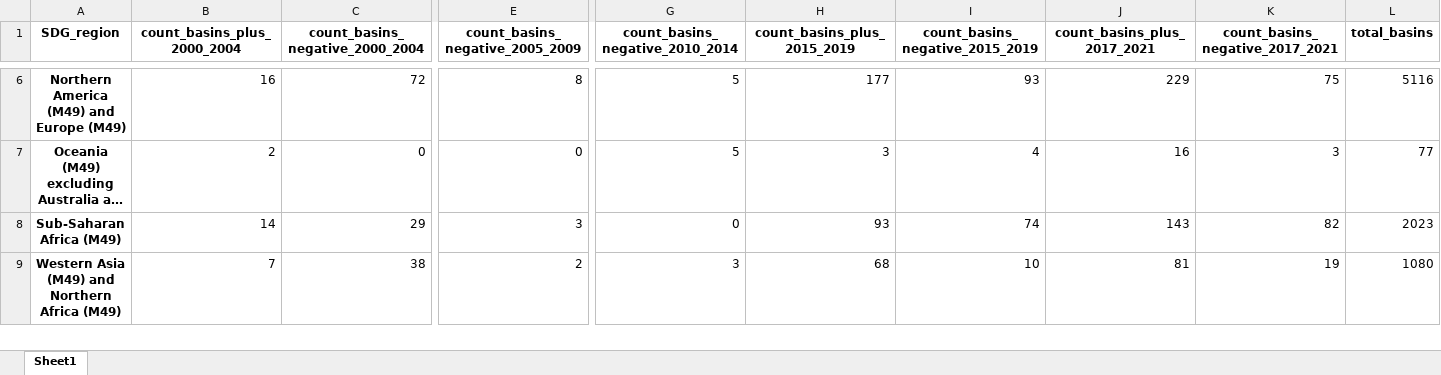
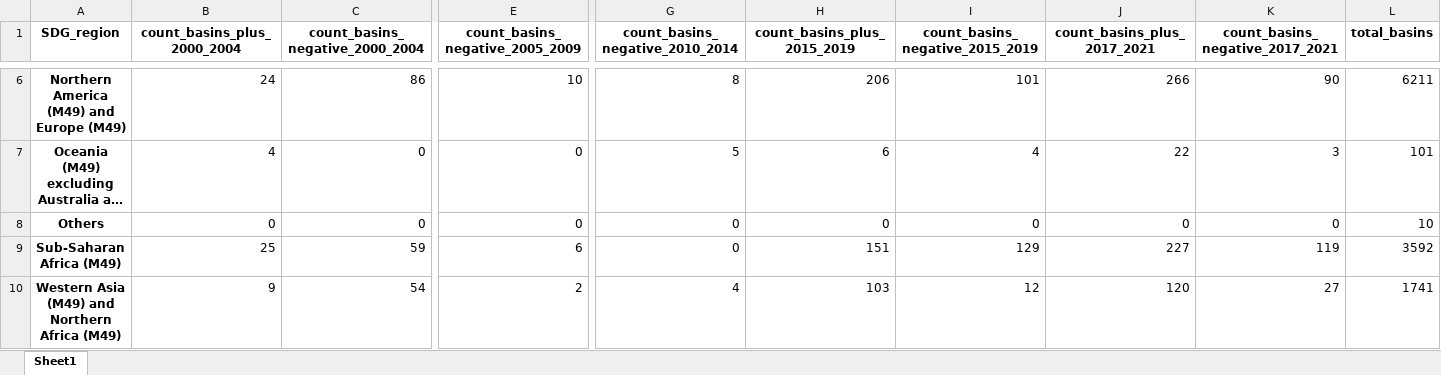
Before and after one commit to puzhao8/SDG661-Fresh-Water, an Excel workbook: outputs_decision/outputs/tables_by_SDG_region/Permanent_water_permanent_area.xlsx, sheet Sheet1, drawn as a sheet; only a part is shown, gaps mark what is left out; long unchanged cells end in …; values as stored, in another font and other column widths than the file's, no borders; addresses are those after the commit; rows hold the shown columns only; the diff covers the shown part only; the diff names each change by its address in the sheet, - before the commit and + after, or states it on an @@ line.

Commit message:
handle split basins

```diff
--- a/outputs_decision/outputs/tables_by_SDG_region/Permanent_water_permanent_area.xlsx (sheet Sheet1)
+++ b/outputs_decision/outputs/tables_by_SDG_region/Permanent_water_permanent_area.xlsx (sheet Sheet1)
-B6 (count_basins_plus_2000_2004): 16
+B6 (count_basins_plus_2000_2004): 24
-C6 (count_basins_negative_2000_2004): 72
+C6 (count_basins_negative_2000_2004): 86
-E6 (count_basins_negative_2005_2009): 8
+E6 (count_basins_negative_2005_2009): 10
-G6 (count_basins_negative_2010_2014): 5
+G6 (count_basins_negative_2010_2014): 8
-H6 (count_basins_plus_2015_2019): 177
+H6 (count_basins_plus_2015_2019): 206
-I6 (count_basins_negative_2015_2019): 93
+I6 (count_basins_negative_2015_2019): 101
-J6 (count_basins_plus_2017_2021): 229
+J6 (count_basins_plus_2017_2021): 266
-K6 (count_basins_negative_2017_2021): 75
+K6 (count_basins_negative_2017_2021): 90
-L6 (total_basins): 5116
+L6 (total_basins): 6211
-B7 (count_basins_plus_2000_2004): 2
+B7 (count_basins_plus_2000_2004): 4
-H7 (count_basins_plus_2015_2019): 3
+H7 (count_basins_plus_2015_2019): 6
-J7 (count_basins_plus_2017_2021): 16
+J7 (count_basins_plus_2017_2021): 22
-L7 (total_basins): 77
+L7 (total_basins): 101
+row 8: Others | 0 | 0 | 0 | 0 | 0 | 0 | 0 | 0 | 10
-B9 (count_basins_plus_2000_2004): 14
+B9 (count_basins_plus_2000_2004): 25
-C9 (count_basins_negative_2000_2004): 29
+C9 (count_basins_negative_2000_2004): 59
-E9 (count_basins_negative_2005_2009): 3
+E9 (count_basins_negative_2005_2009): 6
-H9 (count_basins_plus_2015_2019): 93
+H9 (count_basins_plus_2015_2019): 151
-I9 (count_basins_negative_2015_2019): 74
+I9 (count_basins_negative_2015_2019): 129
-J9 (count_basins_plus_2017_2021): 143
+J9 (count_basins_plus_2017_2021): 227
-K9 (count_basins_negative_2017_2021): 82
+K9 (count_basins_negative_2017_2021): 119
-L9 (total_basins): 2023
+L9 (total_basins): 3592
-B10 (count_basins_plus_2000_2004): 7
+B10 (count_basins_plus_2000_2004): 9
-C10 (count_basins_negative_2000_2004): 38
+C10 (count_basins_negative_2000_2004): 54
-G10 (count_basins_negative_2010_2014): 3
+G10 (count_basins_negative_2010_2014): 4
-H10 (count_basins_plus_2015_2019): 68
+H10 (count_basins_plus_2015_2019): 103
-I10 (count_basins_negative_2015_2019): 10
+I10 (count_basins_negative_2015_2019): 12
-J10 (count_basins_plus_2017_2021): 81
+J10 (count_basins_plus_2017_2021): 120
-K10 (count_basins_negative_2017_2021): 19
+K10 (count_basins_negative_2017_2021): 27
-L10 (total_basins): 1080
+L10 (total_basins): 1741
```
Also changed, not shown: 1 added row, 1 removed row and 32 edited cells elsewhere in this sheet, outputs_decision/outputs/tables_by_SDG_region/Permanent_water_seasonal_area.xlsx, outputs_decision/outputs/tables_by_SDG_region/Reservoirs_permanent_area.xlsx, 21 other files.
